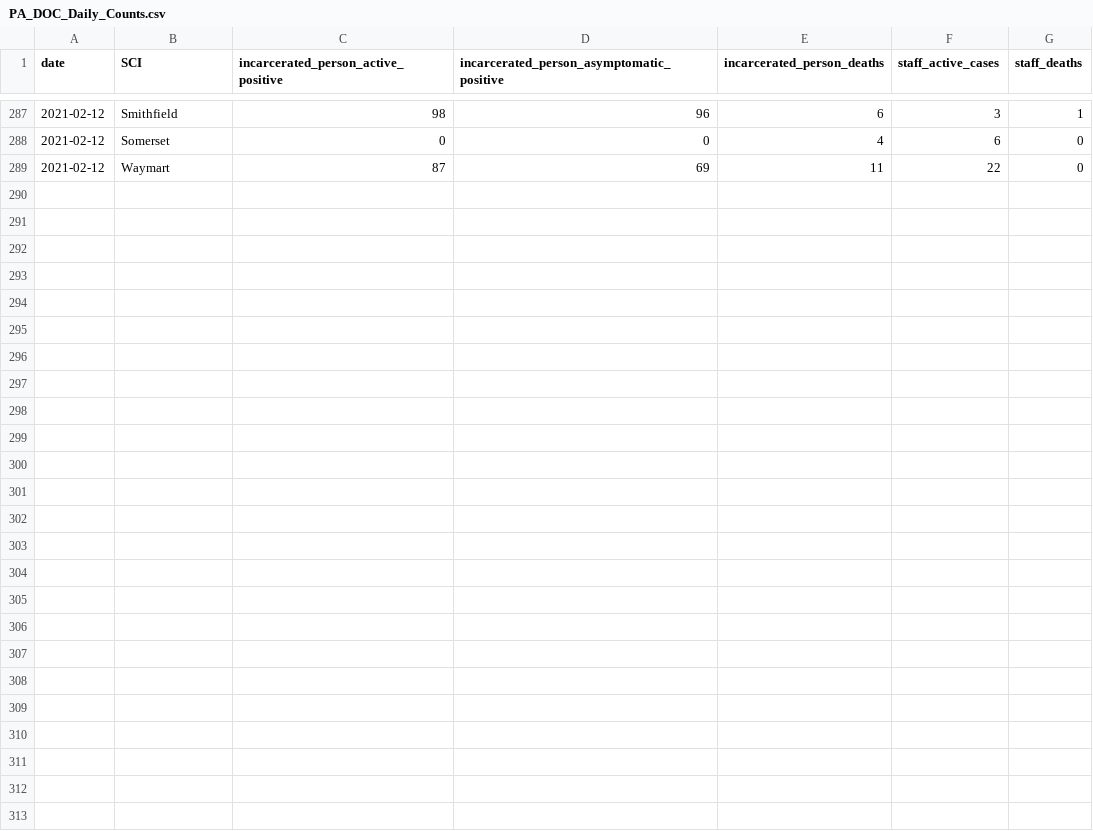
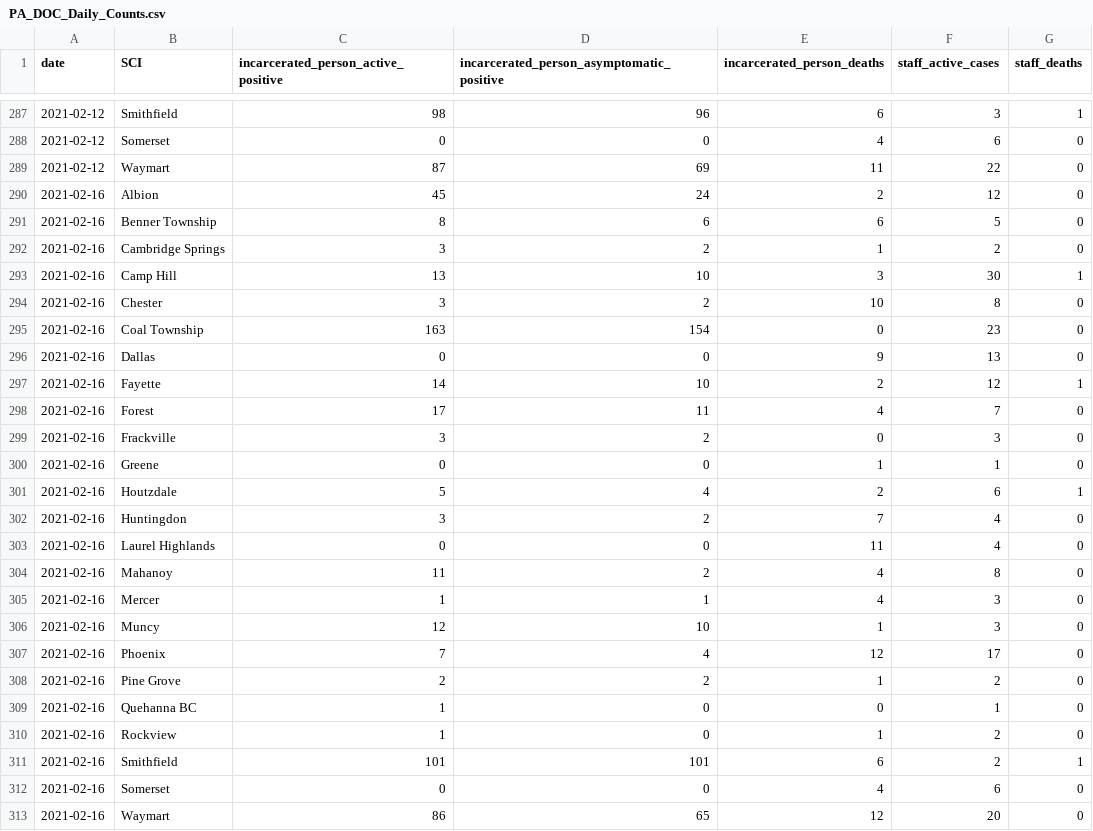
Before and after one commit to jmparelman/PA-SCI_COVID19, a CSV file: data/latest_data/PA_DOC_Daily_Counts.csv, drawn as a sheet; only a part is shown, gaps mark what is left out.

Commit message:
daily count update for 2/16

```diff
--- a/data/latest_data/PA_DOC_Daily_Counts.csv
+++ b/data/latest_data/PA_DOC_Daily_Counts.csv
@@ -289 +289,25 @@ date,SCI,incarcerated_person_active_positive,incarcerated_person_asymptomatic_po
 2021-02-12,Waymart,87,69,11,22,0
+2021-02-16,Albion,45,24,2,12,0
+2021-02-16,Benner Township,8,6,6,5,0
+2021-02-16,Cambridge Springs,3,2,1,2,0
+2021-02-16,Camp Hill,13,10,3,30,1
+2021-02-16,Chester,3,2,10,8,0
+2021-02-16,Coal Township,163,154,0,23,0
+2021-02-16,Dallas,0,0,9,13,0
+2021-02-16,Fayette,14,10,2,12,1
+2021-02-16,Forest,17,11,4,7,0
+2021-02-16,Frackville,3,2,0,3,0
+2021-02-16,Greene,0,0,1,1,0
+2021-02-16,Houtzdale,5,4,2,6,1
+2021-02-16,Huntingdon,3,2,7,4,0
+2021-02-16,Laurel Highlands,0,0,11,4,0
+2021-02-16,Mahanoy,11,2,4,8,0
+2021-02-16,Mercer,1,1,4,3,0
+2021-02-16,Muncy,12,10,1,3,0
+2021-02-16,Phoenix,7,4,12,17,0
+2021-02-16,Pine Grove,2,2,1,2,0
+2021-02-16,Quehanna BC,1,0,0,1,0
+2021-02-16,Rockview,1,0,1,2,0
+2021-02-16,Smithfield,101,101,6,2,1
+2021-02-16,Somerset,0,0,4,6,0
+2021-02-16,Waymart,86,65,12,20,0
```
Also changed, not shown: 2 other files.
